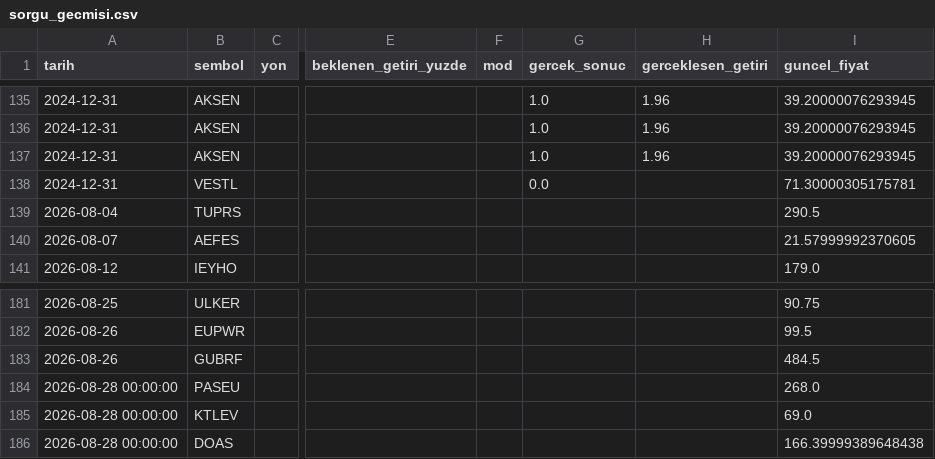
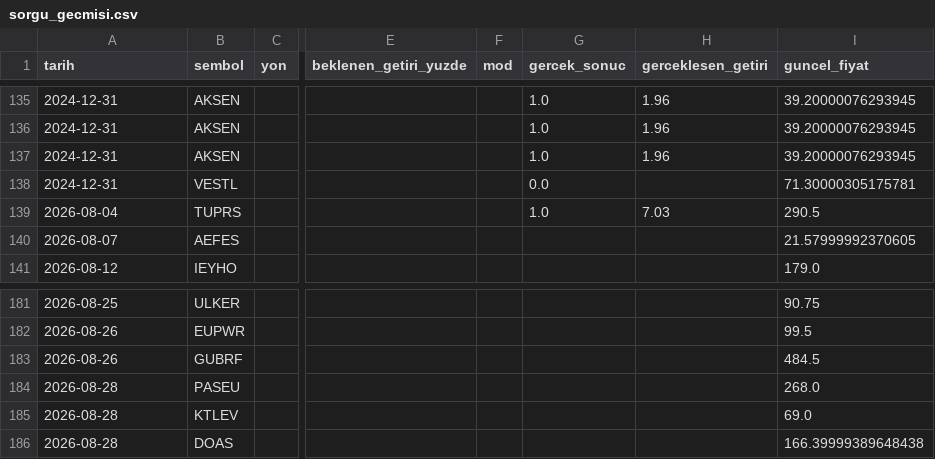
Before and after one commit to sifirdanbine01-commits/bist100-ai-tahmin, a CSV file: sorgu_gecmisi.csv, drawn as a sheet; only a part is shown, gaps mark what is left out; the diff names each change by its address in the sheet, - before the commit and + after, or states it on an @@ line.

```diff
--- a/sorgu_gecmisi.csv
+++ b/sorgu_gecmisi.csv
-G139 (gercek_sonuc): (empty)
+G139 (gercek_sonuc): 1.0
-H139 (gerceklesen_getiri): (empty)
+H139 (gerceklesen_getiri): 7.03
-A184:A186 (tarih): 2026-08-28 00:00:00
+A184:A186 (tarih): 2026-08-28
```
Also changed, not shown: 7 other files.
